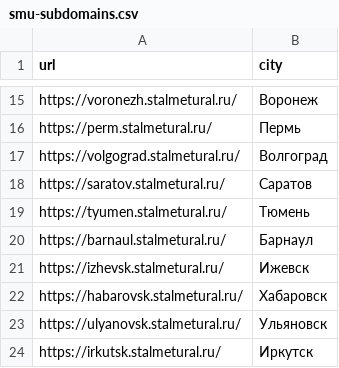
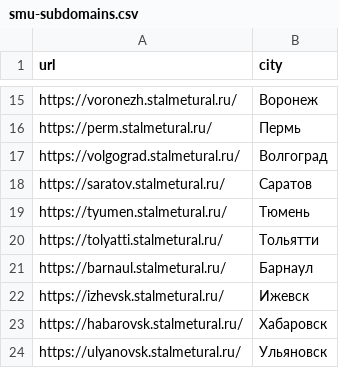
Before and after one commit to mag66530/site-checker, a CSV file: catalogs/smu-subdomains.csv, drawn as a sheet; only a part is shown, gaps mark what is left out; the shorter side is filled out with more unchanged rows; the diff covers the shown part only; the diff names each change by its address in the sheet, - before the commit and + after, or states it on an @@ line.

```diff
--- a/catalogs/smu-subdomains.csv
+++ b/catalogs/smu-subdomains.csv
+row 20: https://tolyatti.stalmetural.ru/ | Тольятти
```
Also changed, not shown: 48 added rows elsewhere in this file, catalogs/imp-subdomains.csv, 4 other files.
